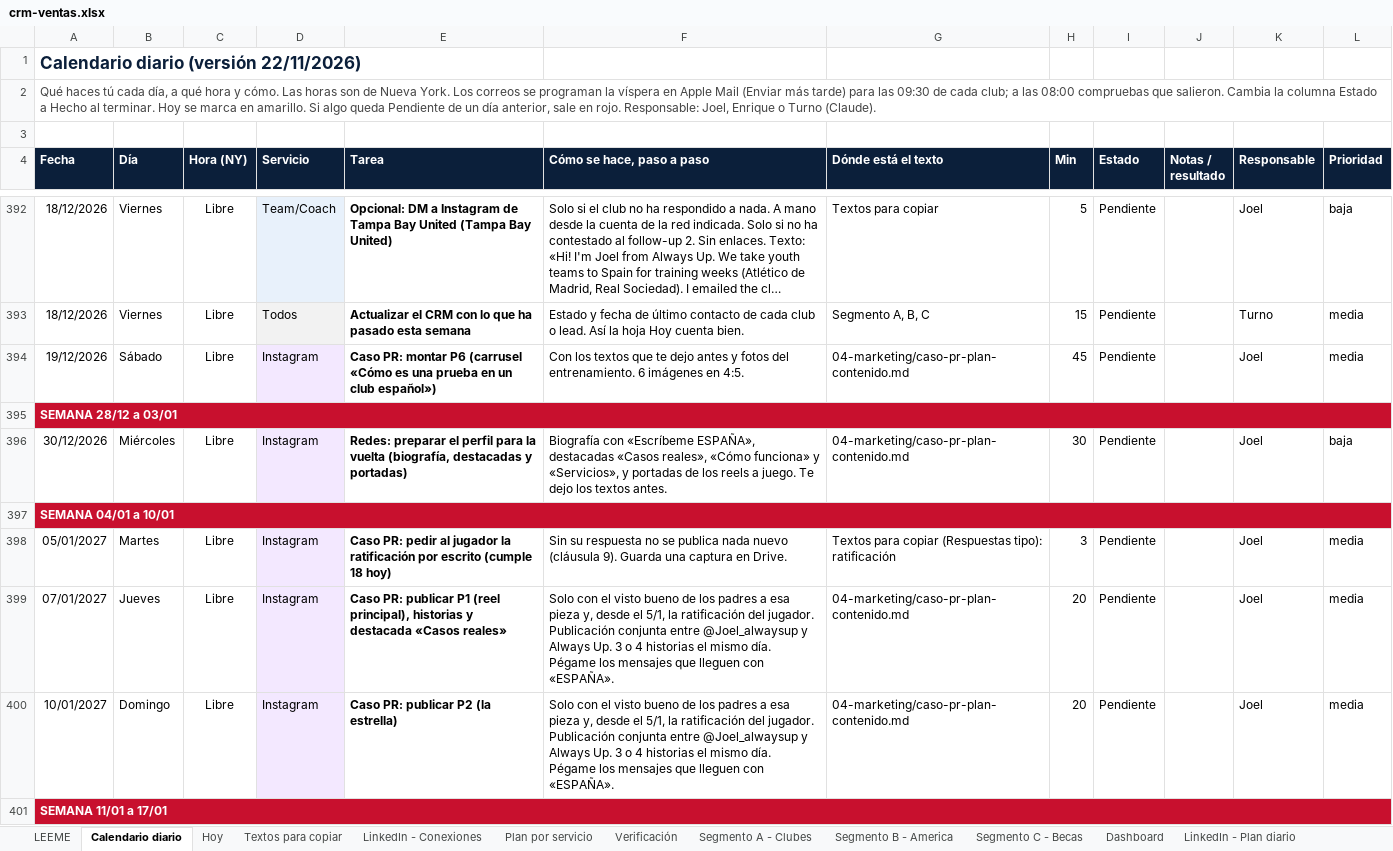
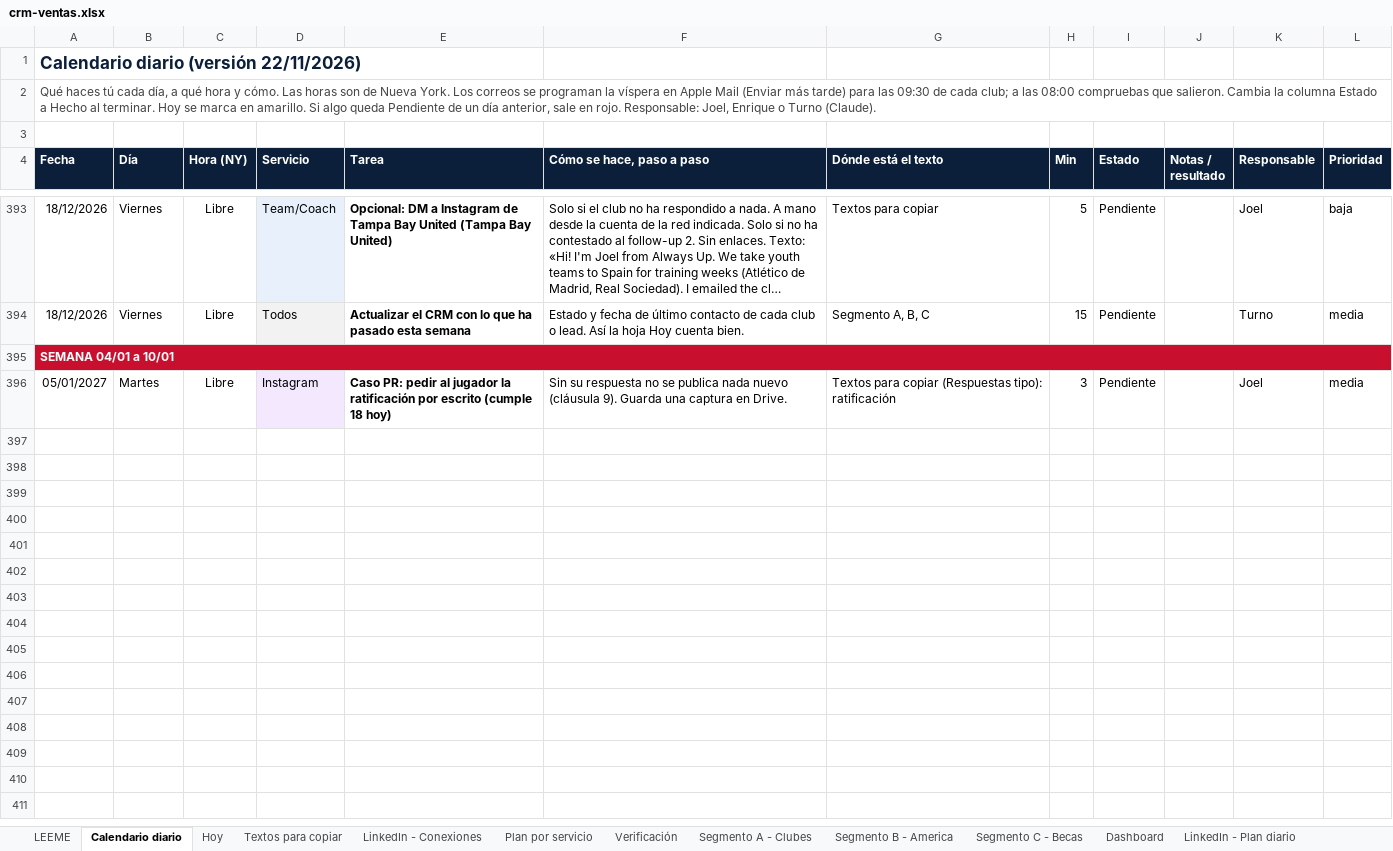
Before and after one commit to Joelmv10/always-up-os, an Excel workbook: 01-clients/crm-ventas.xlsx, sheet Calendario diario, drawn as a sheet; only a part is shown, gaps mark what is left out; long unchanged cells end in …; values as stored, in another font and other column widths than the file's, no borders; conditional formats not drawn; removed rows and columns are numbered as before the commit, all else as after; the diff covers the shown part only; the diff names each change by its address in the sheet, - before the commit and + after, or states it on an @@ line.

```diff
--- a/01-clients/crm-ventas.xlsx (sheet Calendario diario)
+++ b/01-clients/crm-ventas.xlsx (sheet Calendario diario)
-row 394: 19/12/2026 | Sábado | Libre | Instagram | Caso PR: montar P6 (carrusel «Cómo es una prueba en un club español») | Con los textos que te dejo antes y fotos del entrenamiento. 6 imágenes en 4:5. | 04-marketing/caso-pr-plan-contenido.md | 45 | Pendiente |  | Joel | media
-row 395: SEMANA 28/12 a 03/01
-row 396: 30/12/2026 | Miércoles | Libre | Instagram | Redes: preparar el perfil para la vuelta (biografía, destacadas y portadas) | Biografía con «Escríbeme ESPAÑA», destacadas «Casos reales», «Cómo funciona» y «Servicios», y portadas de los reels a juego. Te dejo los textos antes. | 04-marketing/caso-pr-plan-contenido.md | 30 | Pendiente |  | Joel | baja
-row 399: 07/01/2027 | Jueves | Libre | Instagram | Caso PR: publicar P1 (reel principal), historias y destacada «Casos reales» | Solo con el visto bueno de los padres a esa pieza y, desde el 5/1, la ratificación del jugador. Publicación conjunta entre @Joel_alwaysup y Always Up. 3 o 4 historias el mismo día. Pégame los mensajes que lleguen con «ESPAÑA». | 04-marketing/caso-pr-plan-contenido.md | 20 | Pendiente |  | Joel | media
-row 400: 10/01/2027 | Domingo | Libre | Instagram | Caso PR: publicar P2 (la estrella) | Solo con el visto bueno de los padres a esa pieza y, desde el 5/1, la ratificación del jugador. Publicación conjunta entre @Joel_alwaysup y Always Up. 3 o 4 historias el mismo día. Pégame los mensajes que lleguen con «ESPAÑA». | 04-marketing/caso-pr-plan-contenido.md | 20 | Pendiente |  | Joel | media
-row 401: SEMANA 11/01 a 17/01
```
Also changed, not shown: 12 added rows, 19 removed rows and 27 edited cells elsewhere in this sheet, sheet Textos para copiar, sheet Segmento B - America, sheet LinkedIn - Conexiones, sheet Segmento A - Clubes, 4 other files.
